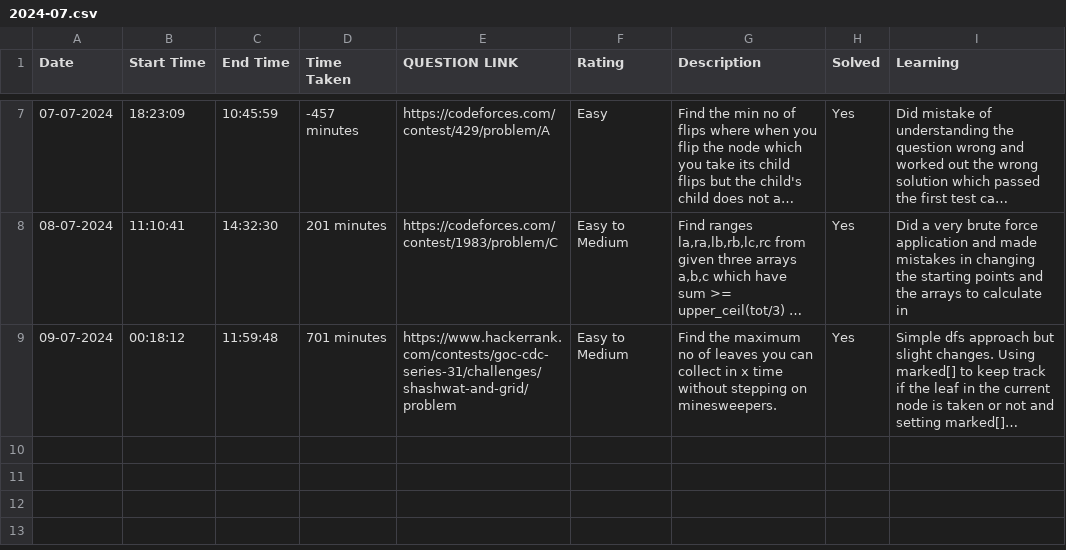
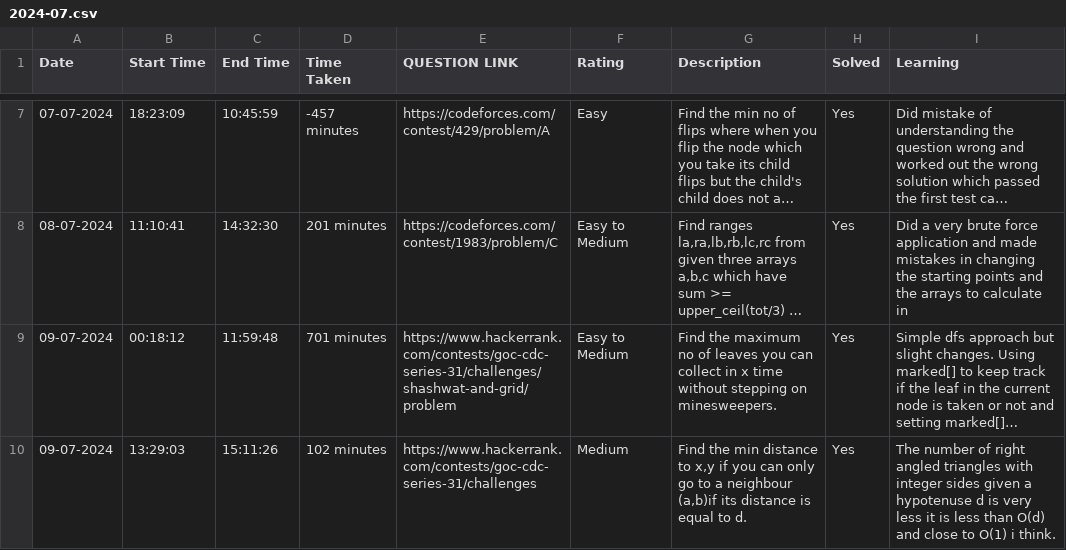
Before and after one commit to RiM1604/CP-JOURNEY, a CSV file: HISTORY/2024-07.csv, drawn as a sheet; only a part is shown, gaps mark what is left out; long unchanged cells end in …; the diff names each change by its address in the sheet, - before the commit and + after, or states it on an @@ line.

```diff
--- a/HISTORY/2024-07.csv
+++ b/HISTORY/2024-07.csv
+row 10: 09-07-2024 | 13:29:03 | 15:11:26 | 102 minutes | https://www.hackerrank.com/contests/goc-cdc-series-31/challenges | Medium | Find the min distance to x,y if you can only go to a neighbour (a,b)if its distance is equal to d. | Yes | The number of right angled triangles with integer sides given a hypotenuse d is very less it is less than O(d) and close to O(1) i think.
```
Also changed, not shown: 1 other file.
